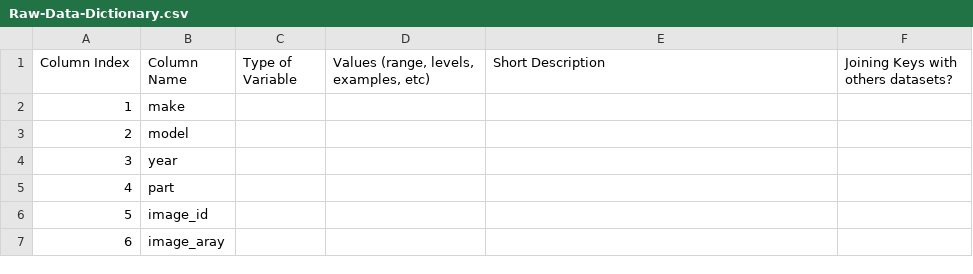
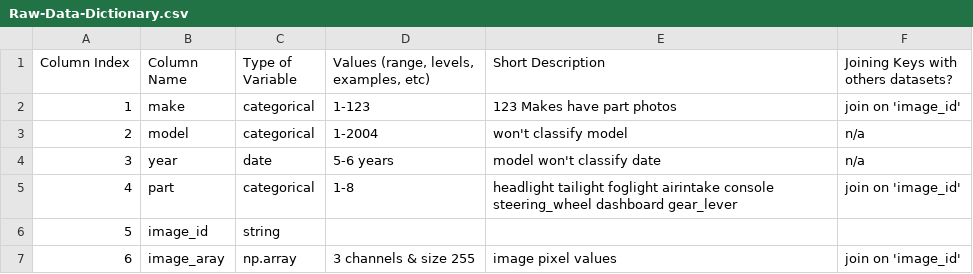
Before and after one commit to StephanieRogers-ML/deep-learning_vehicle-dashboard, a CSV file: Docs/Data_Dictionaries/Raw-Data-Dictionary.csv, drawn as a sheet.

Commit message:
Update Raw-Data-Dictionary.csv

```diff
--- a/Docs/Data_Dictionaries/Raw-Data-Dictionary.csv
+++ b/Docs/Data_Dictionaries/Raw-Data-Dictionary.csv
@@ -1,7 +1,7 @@
 Column Index,Column Name,Type of Variable,"Values (range, levels, examples, etc)",Short Description,Joining Keys with others datasets?
-1,make,,,,
-2,model,,,,
-3,year,,,,
-4,part,,,,
-5,image_id,,,,
-6,image_aray,,,,
+1,make,categorical,1-123,123 Makes have part photos, join on 'image_id'
+2,model,categorical,1-2004,won't classify model,n/a
+3,year,date,5-6 years,model won't classify date,n/a
+4,part,categorical,1-8,headlight tailight foglight airintake console steering_wheel dashboard gear_lever, join on 'image_id'
+5,image_id,string,,,
+6,image_aray,np.array,3 channels & size 255,image pixel values,join on 'image_id'
```
